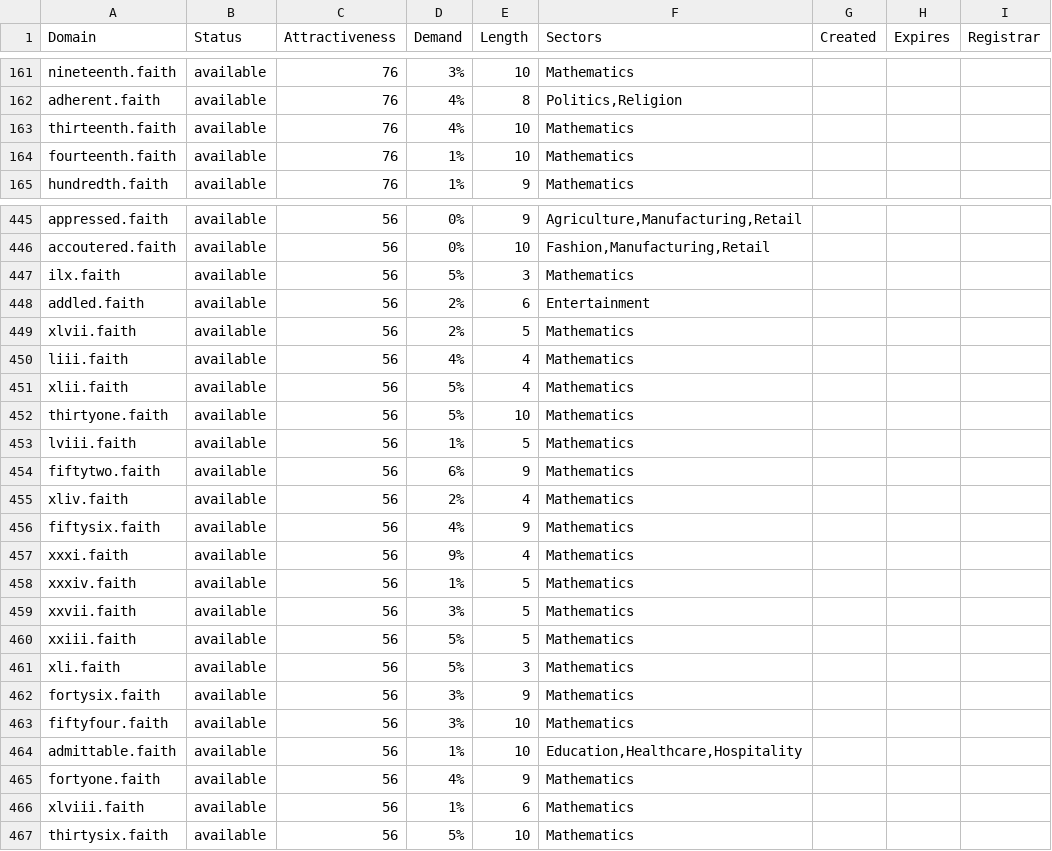
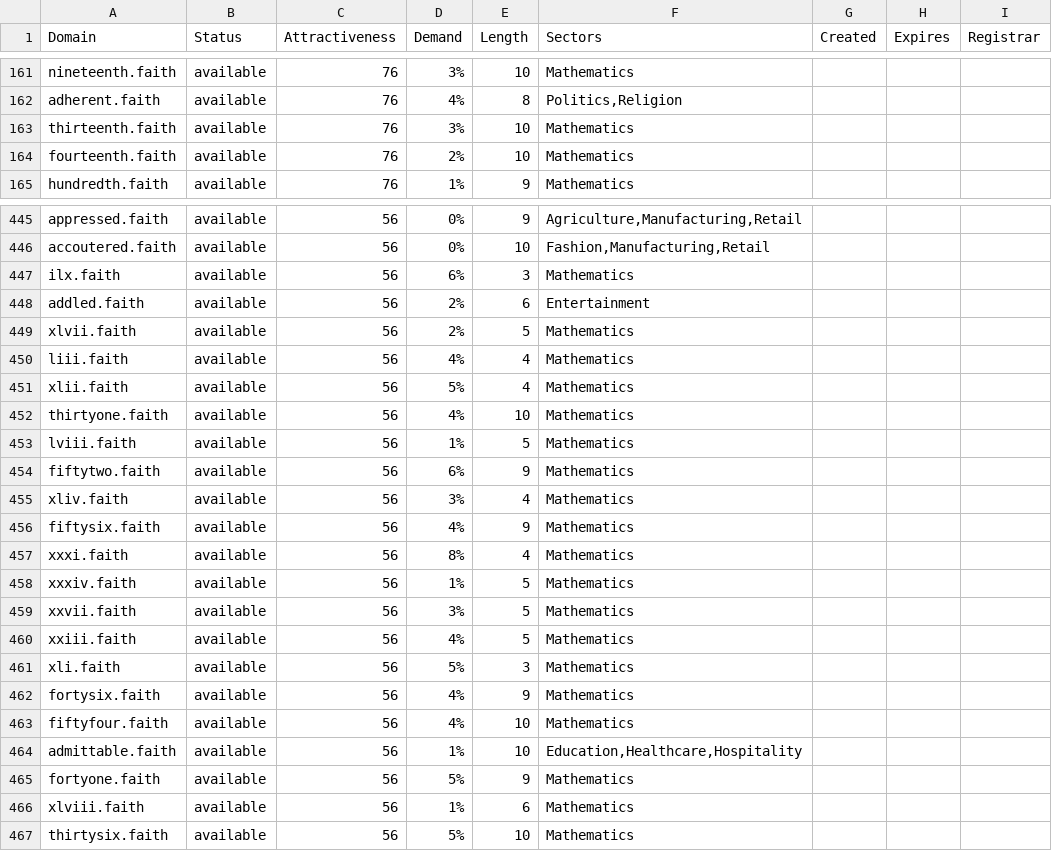
Before and after one commit to UniqueDomains/faith-oneword-domains, a CSV file: faith.csv, drawn as a sheet; only a part is shown, gaps mark what is left out; the diff covers the shown part only.

Commit message:
Domains update

```diff
--- a/faith.csv
+++ b/faith.csv
@@ -162,4 +162,4 @@ nineteenth.faith,available,76,3%,10,Mathematics,,,
 adherent.faith,available,76,4%,8,"Politics,Religion",,,
-thirteenth.faith,available,76,4%,10,Mathematics,,,
-fourteenth.faith,available,76,1%,10,Mathematics,,,
+thirteenth.faith,available,76,3%,10,Mathematics,,,
+fourteenth.faith,available,76,2%,10,Mathematics,,,
 hundredth.faith,available,76,1%,9,Mathematics,,,
@@ -446,3 +446,3 @@ appressed.faith,available,56,0%,9,"Agriculture,Manufacturing,Retail",,,
 accoutered.faith,available,56,0%,10,"Fashion,Manufacturing,Retail",,,
-ilx.faith,available,56,5%,3,Mathematics,,,
+ilx.faith,available,56,6%,3,Mathematics,,,
 addled.faith,available,56,2%,6,Entertainment,,,
@@ -451,16 +451,16 @@ liii.faith,available,56,4%,4,Mathematics,,,
 xlii.faith,available,56,5%,4,Mathematics,,,
-thirtyone.faith,available,56,5%,10,Mathematics,,,
+thirtyone.faith,available,56,4%,10,Mathematics,,,
 lviii.faith,available,56,1%,5,Mathematics,,,
 fiftytwo.faith,available,56,6%,9,Mathematics,,,
-xliv.faith,available,56,2%,4,Mathematics,,,
+xliv.faith,available,56,3%,4,Mathematics,,,
 fiftysix.faith,available,56,4%,9,Mathematics,,,
-xxxi.faith,available,56,9%,4,Mathematics,,,
+xxxi.faith,available,56,8%,4,Mathematics,,,
 xxxiv.faith,available,56,1%,5,Mathematics,,,
 xxvii.faith,available,56,3%,5,Mathematics,,,
-xxiii.faith,available,56,5%,5,Mathematics,,,
+xxiii.faith,available,56,4%,5,Mathematics,,,
 xli.faith,available,56,5%,3,Mathematics,,,
-fortysix.faith,available,56,3%,9,Mathematics,,,
-fiftyfour.faith,available,56,3%,10,Mathematics,,,
+fortysix.faith,available,56,4%,9,Mathematics,,,
+fiftyfour.faith,available,56,4%,10,Mathematics,,,
 admittable.faith,available,56,1%,10,"Education,Healthcare,Hospitality",,,
-fortyone.faith,available,56,4%,9,Mathematics,,,
+fortyone.faith,available,56,5%,9,Mathematics,,,
 xlviii.faith,available,56,1%,6,Mathematics,,,
```
Also changed, not shown: 51 edited cells elsewhere in this file, 2 other files.
